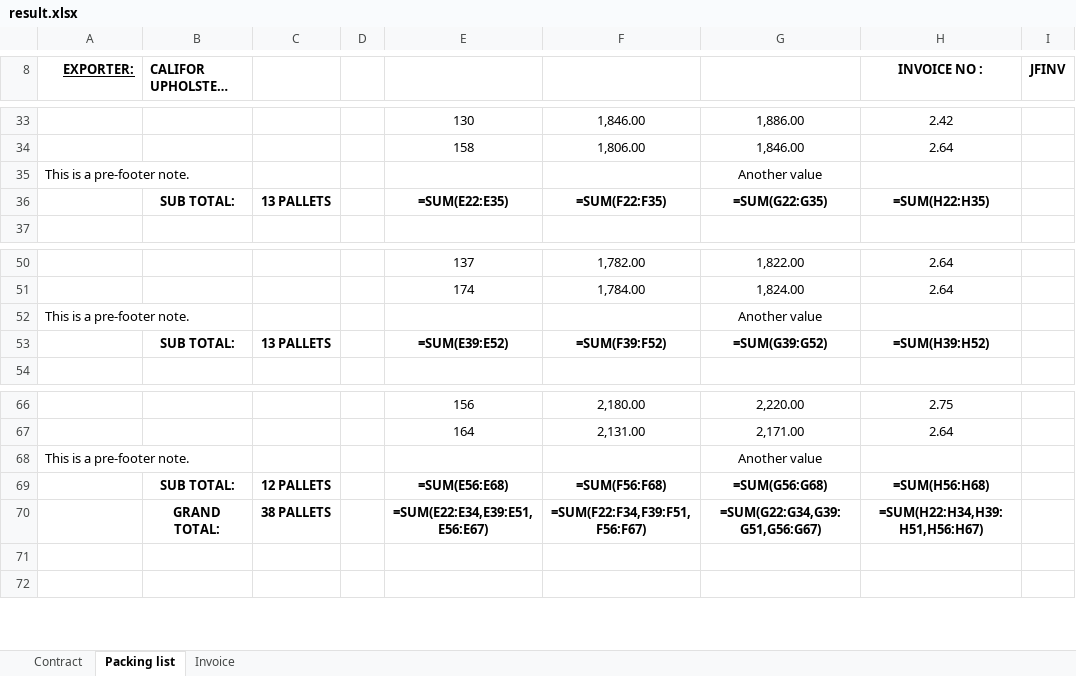
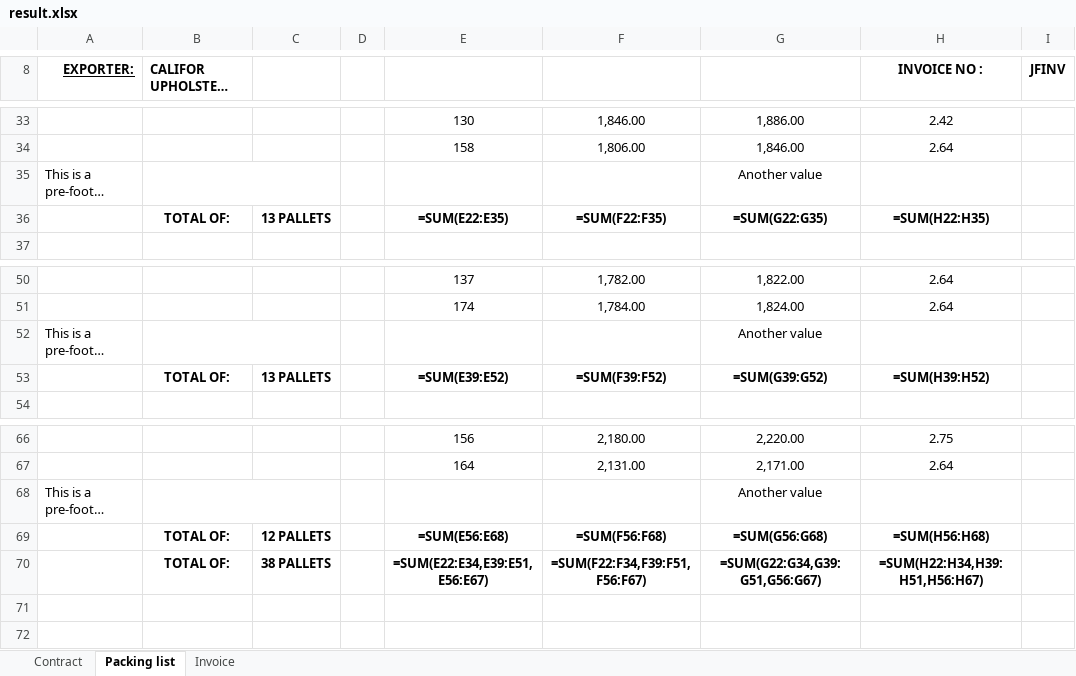
Before and after one commit to GiyoXD/inv_pkl_contract_creation, an Excel workbook: invoice_gen/result.xlsx, sheet Packing list, drawn as a sheet; only a part is shown, gaps mark what is left out; long unchanged cells end in …; values as stored, in another font and other column widths than the file's, no borders; formulas without a stored value are shown as written; charts and pictures and conditional formats not drawn; the diff names each change by its address in the sheet, - before the commit and + after, or states it on an @@ line.

Commit message:
adding merge to the footer row, pre footer, and grand total footer

```diff
--- a/invoice_gen/result.xlsx (sheet Packing list)
+++ b/invoice_gen/result.xlsx (sheet Packing list)
+B35:C35 merged
-B36: SUB TOTAL:
+B36: TOTAL OF:
+B52:C52 merged
-B53: SUB TOTAL:
+B53: TOTAL OF:
+B68:C68 merged
-B69: SUB TOTAL:
+B69: TOTAL OF:
-B70: GRAND TOTAL:
+B70: TOTAL OF:
```
Also changed, not shown: 3 other files.
